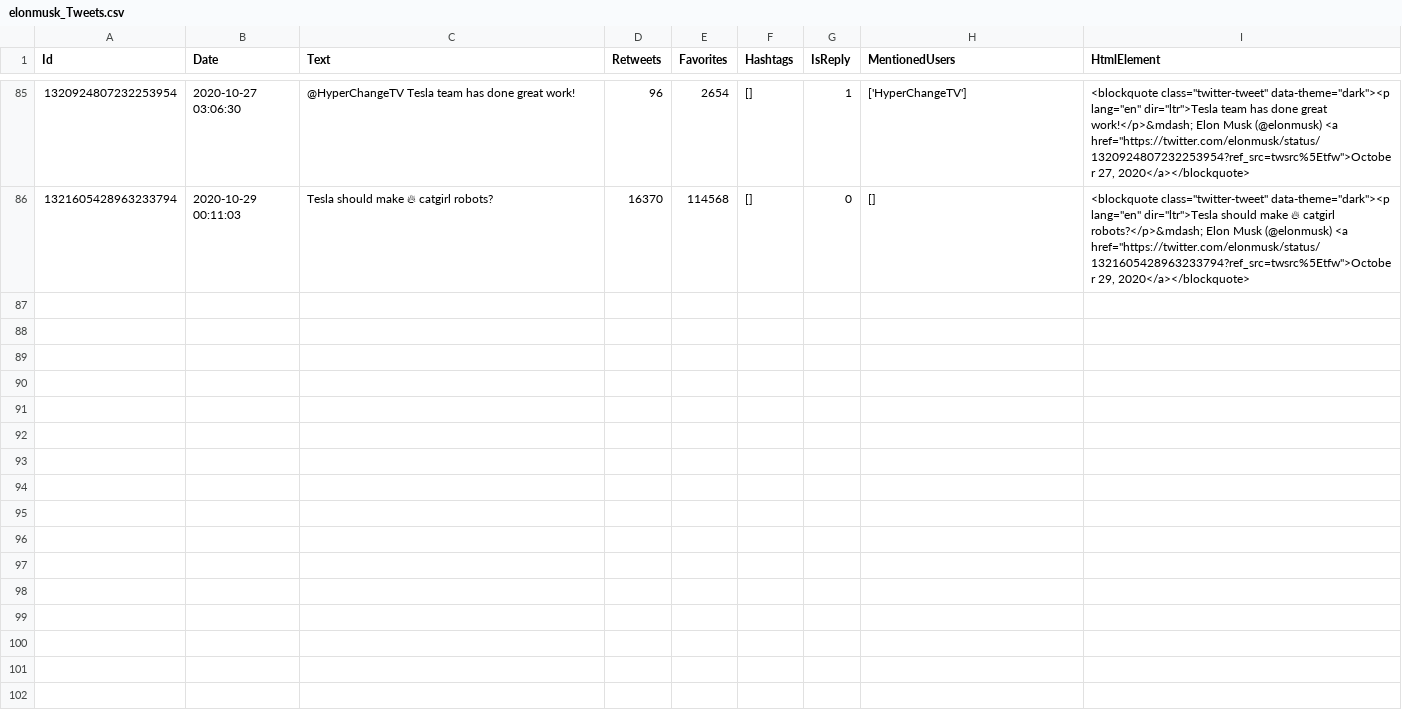
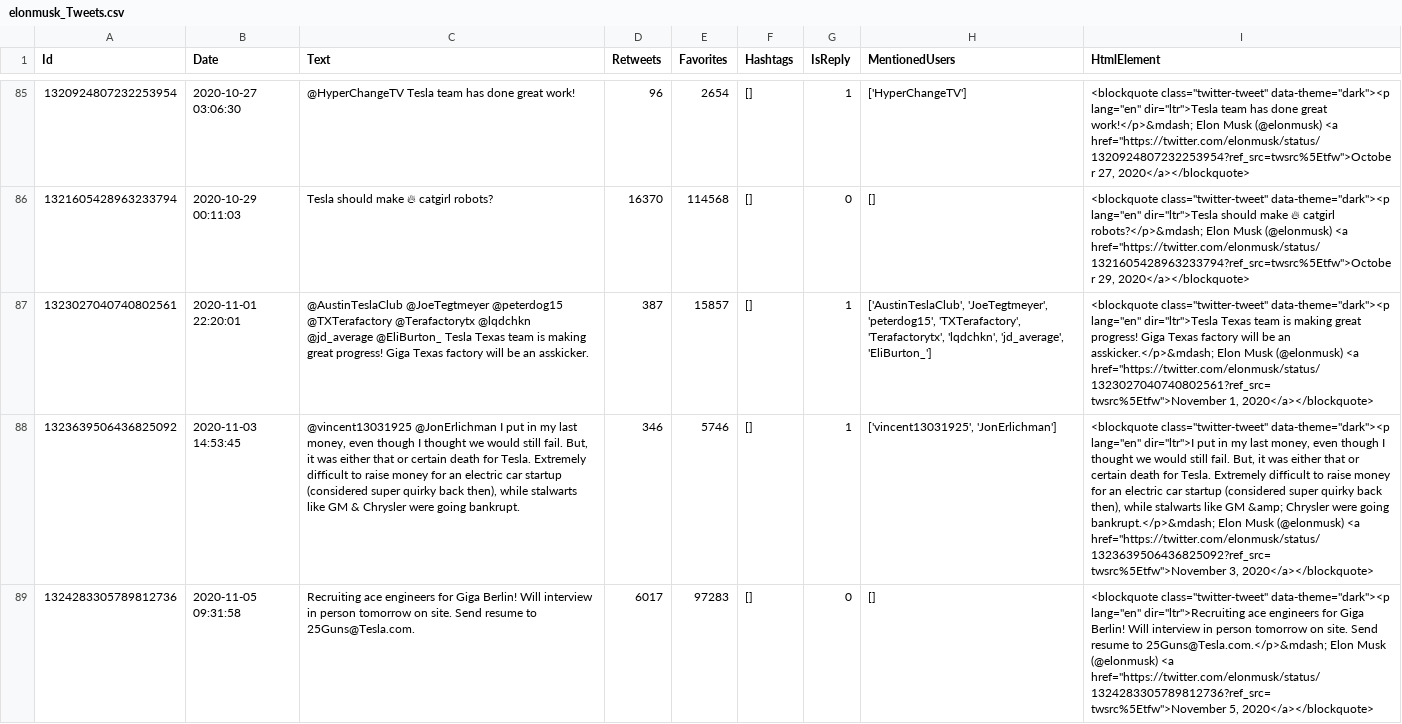
Before and after one commit to Barud21/EMIOTS_203, a CSV file: data/elonmusk_Tweets.csv, drawn as a sheet; only a part is shown, gaps mark what is left out; the diff covers the shown part only; the diff names each change by its address in the sheet, - before the commit and + after, or states it on an @@ line.

Commit message:
Modified tweets and stock data

```diff
--- a/data/elonmusk_Tweets.csv
+++ b/data/elonmusk_Tweets.csv
+row 87: 1323027040740802561 | 2020-11-01 22:20:01 | @AustinTeslaClub @JoeTegtmeyer @peterdog15 @TXTerafactory @Terafactorytx @lqdchkn @jd_average @EliBurton_ Tesla Texas team is making great progress! Giga Texas factory will be an asskicker. | 387 | 15857 | [] | 1 | ['AustinTeslaClub', 'JoeTegtmeyer', 'peterdog15', 'TXTerafactory', 'Terafactorytx', 'lqdchkn', 'jd_average', 'EliBurton_'] | <blockquote class="twitter-tweet" data-theme="dark"><p lang="en" dir="ltr">Tesla Texas team is making great progress! Giga Texas factory will be an asskicker.</p>&mdash; Elon Musk (@elonmusk) <a href="https://twitter.com/elonmusk/status/1323027040740802561?ref_src=twsrc%5Etfw">November 1, 2020</a></blockquote>
+row 88: 1323639506436825092 | 2020-11-03 14:53:45 | @vincent13031925 @JonErlichman I put in my last money, even though I thought we would still fail. But, it was either that or certain death for Tesla. Extremely difficult to raise money for an electric car startup (considered super quirky back then), while stalwarts like GM & Chrysler were going bankrupt. | 346 | 5746 | [] | 1 | ['vincent13031925', 'JonErlichman'] | <blockquote class="twitter-tweet" data-theme="dark"><p lang="en" dir="ltr">I put in my last money, even though I thought we would still fail. But, it was either that or certain death for Tesla. Extremely difficult to raise money for an electric car startup (considered super quirky back then), while stalwarts like GM &amp; Chrysler were going bankrupt.</p>&mdash; Elon Musk (@elonmusk) <a href="https://twitter.com/elonmusk/status/1323639506436825092?ref_src=twsrc%5Etfw">November 3, 2020</a></blockquote>
+row 89: 1324283305789812736 | 2020-11-05 09:31:58 | Recruiting ace engineers for Giga Berlin! Will interview in person tomorrow on site. Send resume to 25Guns@Tesla.com. | 6017 | 97283 | [] | 0 | [] | <blockquote class="twitter-tweet" data-theme="dark"><p lang="en" dir="ltr">Recruiting ace engineers for Giga Berlin! Will interview in person tomorrow on site. Send resume to 25Guns@Tesla.com.</p>&mdash; Elon Musk (@elonmusk) <a href="https://twitter.com/elonmusk/status/1324283305789812736?ref_src=twsrc%5Etfw">November 5, 2020</a></blockquote>
```
Also changed, not shown: 2 added rows elsewhere in this file, 1 other file.
